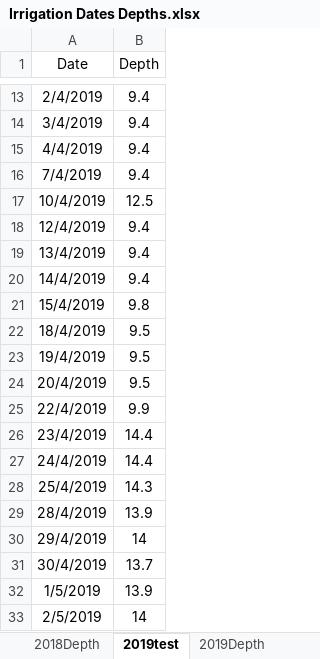
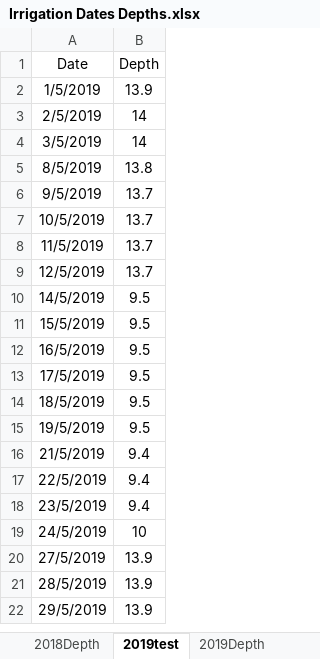
Before and after one commit to wanyuhuangyqt/Aquacrop-Guayule, an Excel workbook: Irrigation Dates Depths.xlsx, sheet 2019test, drawn as a sheet; only a part is shown, gaps mark what is left out; the shorter side is filled out with more unchanged rows; values as stored, in another font and other column widths than the file's, no borders; the diff covers the shown part only; the diff names each change by its address in the sheet, - before the commit and + after, or states it on an @@ line.

Commit message:
Add files via upload

```diff
--- a/Irrigation Dates Depths.xlsx (sheet 2019test)
+++ b/Irrigation Dates Depths.xlsx (sheet 2019test)
-row 13: 2/4/2019 | 9.4
-row 14: 3/4/2019 | 9.4
-row 15: 4/4/2019 | 9.4
-row 16: 7/4/2019 | 9.4
-row 17: 10/4/2019 | 12.5
-row 18: 12/4/2019 | 9.4
-row 19: 13/4/2019 | 9.4
-row 20: 14/4/2019 | 9.4
-row 21: 15/4/2019 | 9.8
-row 22: 18/4/2019 | 9.5
-row 23: 19/4/2019 | 9.5
-row 24: 20/4/2019 | 9.5
-row 25: 22/4/2019 | 9.9
-row 26: 23/4/2019 | 14.4
-row 27: 24/4/2019 | 14.4
-row 28: 25/4/2019 | 14.3
-row 29: 28/4/2019 | 13.9
-row 30: 29/4/2019 | 14
-row 31: 30/4/2019 | 13.7
```
Also changed, not shown: 11 removed rows elsewhere in this sheet.
